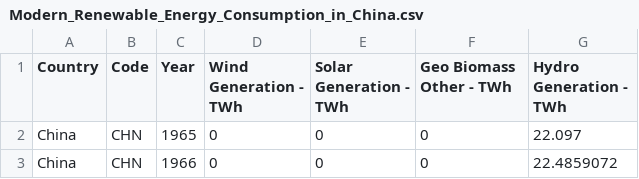
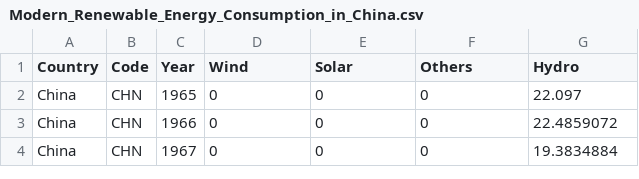
Before and after one commit to Chun-Hang/COS30045_Takoyaki, a CSV file: Modern_Renewable_Energy_Consumption_in_China.csv, drawn as a sheet; only a part is shown; the shorter side is filled out with more unchanged rows.

```diff
--- a/Modern_Renewable_Energy_Consumption_in_China.csv
+++ b/Modern_Renewable_Energy_Consumption_in_China.csv
@@ -1,2 +1,2 @@
-Country,Code,Year,Wind Generation - TWh,Solar Generation - TWh,Geo Biomass Other - TWh,Hydro Generation - TWh
+Country,Code,Year,Wind,Solar,Others,Hydro
 China,CHN,1965,0,0,0,22.097
```
Also changed, not shown: Modern_Renewable_Energy_Consumption_in_Germany.csv, Modern_Renewable_Energy_Production_in_China.csv, 9 other files.
